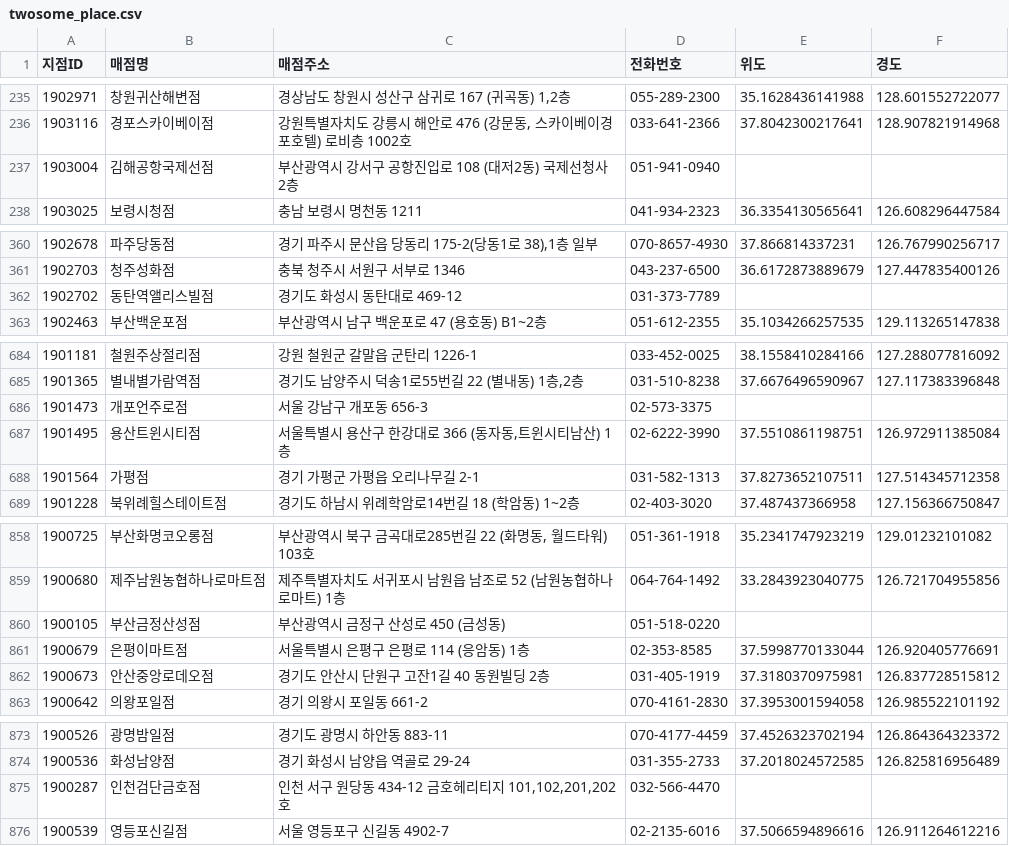
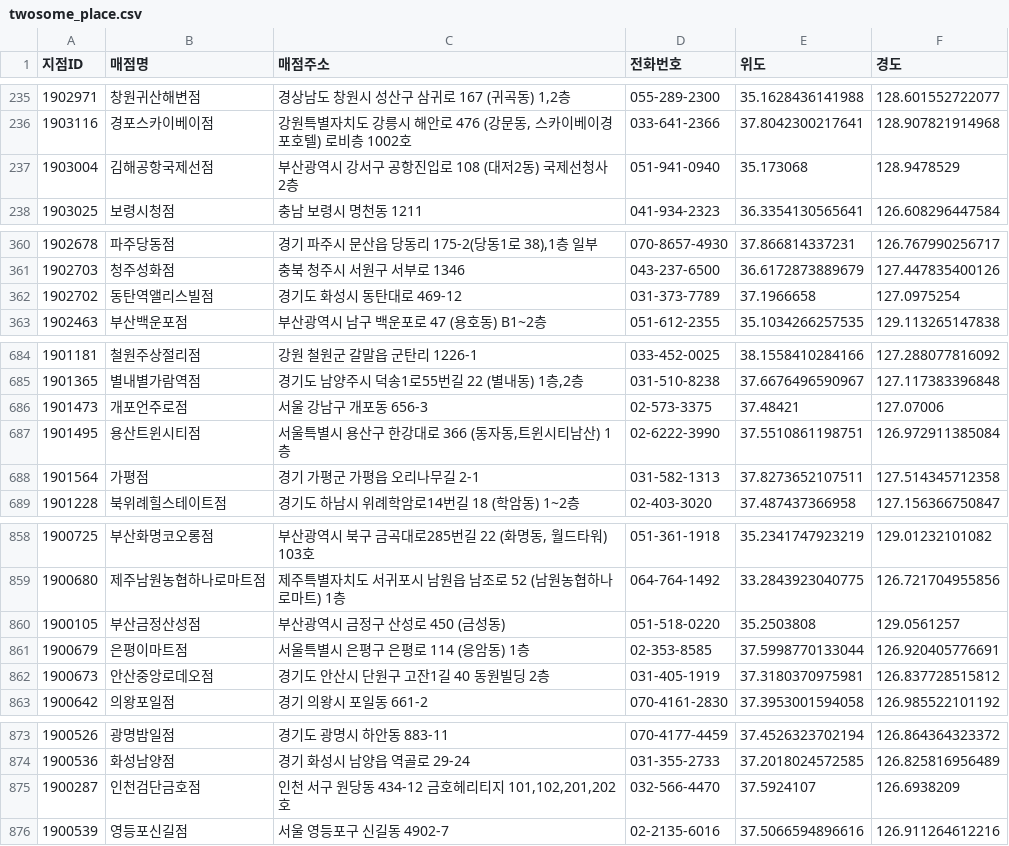
Before and after one commit to khg09065-debug/crawling_archive, a CSV file: twosome_place.csv, drawn as a sheet; only a part is shown, gaps mark what is left out; the diff covers the shown part only.

```diff
--- a/twosome_place.csv
+++ b/twosome_place.csv
@@ -236,3 +236,3 @@
 1903116,경포스카이베이점,"강원특별자치도 강릉시 해안로 476 (강문동, 스카이베이경포호텔) 로비층 1002호",033-641-2366,37.8042300217641,128.907821914968
-1903004,김해공항국제선점,부산광역시 강서구 공항진입로 108 (대저2동) 국제선청사 2층,051-941-0940,,
+1903004,김해공항국제선점,부산광역시 강서구 공항진입로 108 (대저2동) 국제선청사 2층,051-941-0940,35.173068,128.9478529
 1903025,보령시청점,충남 보령시 명천동 1211,041-934-2323,36.3354130565641,126.608296447584
@@ -361,3 +361,3 @@
 1902703,청주성화점,충북 청주시 서원구 서부로 1346,043-237-6500,36.6172873889679,127.447835400126
-1902702,동탄역앨리스빌점,경기도 화성시 동탄대로 469-12,031-373-7789,,
+1902702,동탄역앨리스빌점,경기도 화성시 동탄대로 469-12,031-373-7789,37.1966658,127.0975254
 1902463,부산백운포점,부산광역시 남구 백운포로 47 (용호동) B1~2층,051-612-2355,35.1034266257535,129.113265147838
@@ -685,3 +685,3 @@
 1901365,별내별가람역점,"경기도 남양주시 덕송1로55번길 22 (별내동) 1층,2층",031-510-8238,37.6676496590967,127.117383396848
-1901473,개포언주로점,서울 강남구 개포동 656-3,02-573-3375,,
+1901473,개포언주로점,서울 강남구 개포동 656-3,02-573-3375,37.48421,127.07006
 1901495,용산트윈시티점,"서울특별시 용산구 한강대로 366 (동자동,트윈시티남산) 1층",02-6222-3990,37.5510861198751,126.972911385084
@@ -859,3 +859,3 @@
 1900680,제주남원농협하나로마트점,제주특별자치도 서귀포시 남원읍 남조로 52 (남원농협하나로마트) 1층,064-764-1492,33.2843923040775,126.721704955856
-1900105,부산금정산성점,부산광역시 금정구 산성로 450 (금성동),051-518-0220,,
+1900105,부산금정산성점,부산광역시 금정구 산성로 450 (금성동),051-518-0220,35.2503808,129.0561257
 1900679,은평이마트점,서울특별시 은평구 은평로 114 (응암동) 1층,02-353-8585,37.5998770133044,126.920405776691
@@ -874,3 +874,3 @@
 1900536,화성남양점,경기 화성시 남양읍 역골로 29-24,031-355-2733,37.2018024572585,126.825816956489
-1900287,인천검단금호점,"인천 서구 원당동 434-12 금호헤리티지 101,102,201,202호",032-566-4470,,
+1900287,인천검단금호점,"인천 서구 원당동 434-12 금호헤리티지 101,102,201,202호",032-566-4470,37.5924107,126.6938209
 1900539,영등포신길점,서울 영등포구 신길동 4902-7,02-2135-6016,37.5066594896616,126.911264612216
```
Also changed, not shown: 14 edited cells elsewhere in this file, 9 other files.
